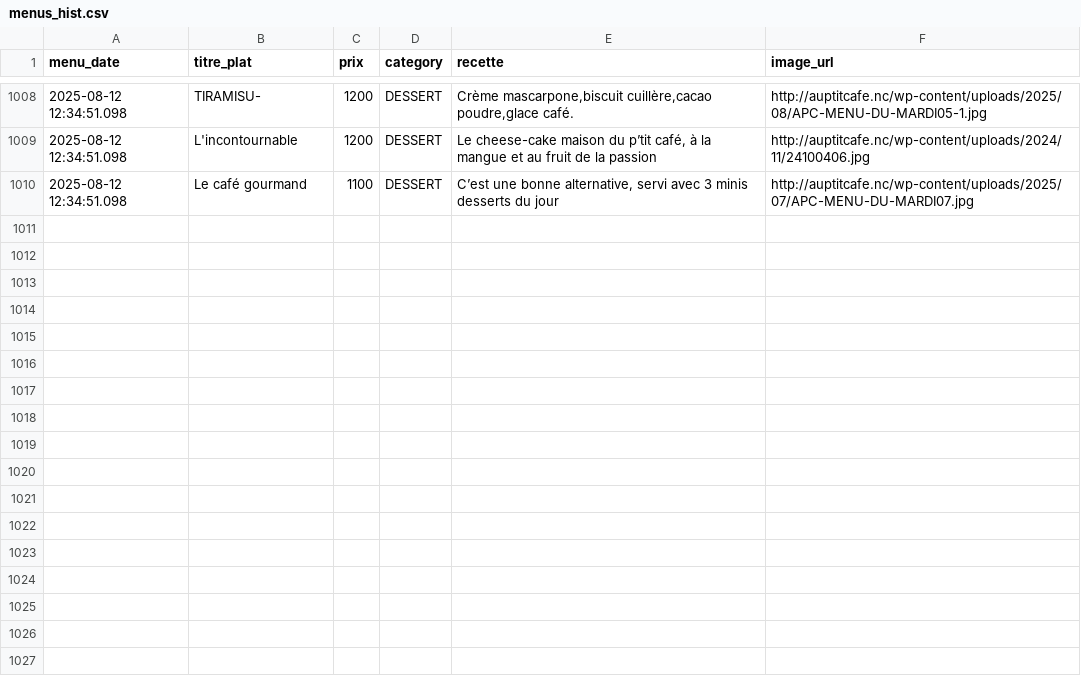
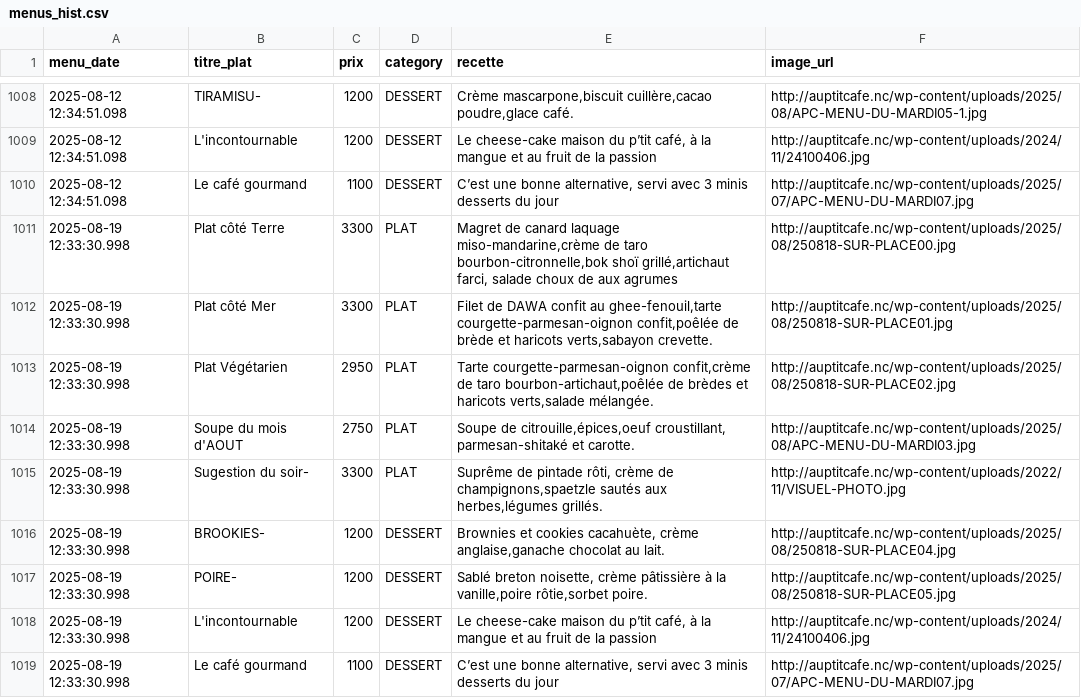
Before and after one commit to adriens/auptitcafe-data, a CSV file: data/menus_hist.csv, drawn as a sheet; only a part is shown, gaps mark what is left out; the diff names each change by its address in the sheet, - before the commit and + after, or states it on an @@ line.

Commit message:
🔁 Daily snapshot des menus 📜, cf #1

```diff
--- a/data/menus_hist.csv
+++ b/data/menus_hist.csv
+row 1011: 2025-08-19 12:33:30.998 | Plat côté Terre | 3300 | PLAT | Magret de canard laquage miso-mandarine,crème de taro bourbon-citronnelle,bok shoï grillé,artichaut farci, salade choux de aux agrumes | http://auptitcafe.nc/wp-content/uploads/2025/08/250818-SUR-PLACE00.jpg
+row 1012: 2025-08-19 12:33:30.998 | Plat côté Mer | 3300 | PLAT | Filet de DAWA confit au ghee-fenouil,tarte courgette-parmesan-oignon confit,poêlée de brède et haricots verts,sabayon crevette. | http://auptitcafe.nc/wp-content/uploads/2025/08/250818-SUR-PLACE01.jpg
+row 1013: 2025-08-19 12:33:30.998 | Plat Végétarien | 2950 | PLAT | Tarte courgette-parmesan-oignon confit,crème de taro bourbon-artichaut,poêlée de brèdes et haricots verts,salade mélangée. | http://auptitcafe.nc/wp-content/uploads/2025/08/250818-SUR-PLACE02.jpg
+row 1014: 2025-08-19 12:33:30.998 | Soupe du mois d'AOUT | 2750 | PLAT | Soupe de citrouille,épices,oeuf croustillant, parmesan-shitaké et carotte. | http://auptitcafe.nc/wp-content/uploads/2025/08/APC-MENU-DU-MARDI03.jpg
+row 1015: 2025-08-19 12:33:30.998 | Sugestion du soir- | 3300 | PLAT | Suprême de pintade rôti, crème de champignons,spaetzle sautés aux herbes,légumes grillés. | http://auptitcafe.nc/wp-content/uploads/2022/11/VISUEL-PHOTO.jpg
+row 1016: 2025-08-19 12:33:30.998 | BROOKIES- | 1200 | DESSERT | Brownies et cookies cacahuète, crème anglaise,ganache chocolat au lait. | http://auptitcafe.nc/wp-content/uploads/2025/08/250818-SUR-PLACE04.jpg
+row 1017: 2025-08-19 12:33:30.998 | POIRE- | 1200 | DESSERT | Sablé breton noisette, crème pâtissière à la vanille,poire rôtie,sorbet poire. | http://auptitcafe.nc/wp-content/uploads/2025/08/250818-SUR-PLACE05.jpg
+row 1018: 2025-08-19 12:33:30.998 | L'incontournable | 1200 | DESSERT | Le cheese-cake maison du p’tit café, à la mangue et au fruit de la passion | http://auptitcafe.nc/wp-content/uploads/2024/11/24100406.jpg
+row 1019: 2025-08-19 12:33:30.998 | Le café gourmand | 1100 | DESSERT | C’est une bonne alternative, servi avec 3 minis desserts du jour | http://auptitcafe.nc/wp-content/uploads/2025/07/APC-MENU-DU-MARDI07.jpg
```
Also changed, not shown: data/current_menus.csv, data/current_menus_headers.csv.
